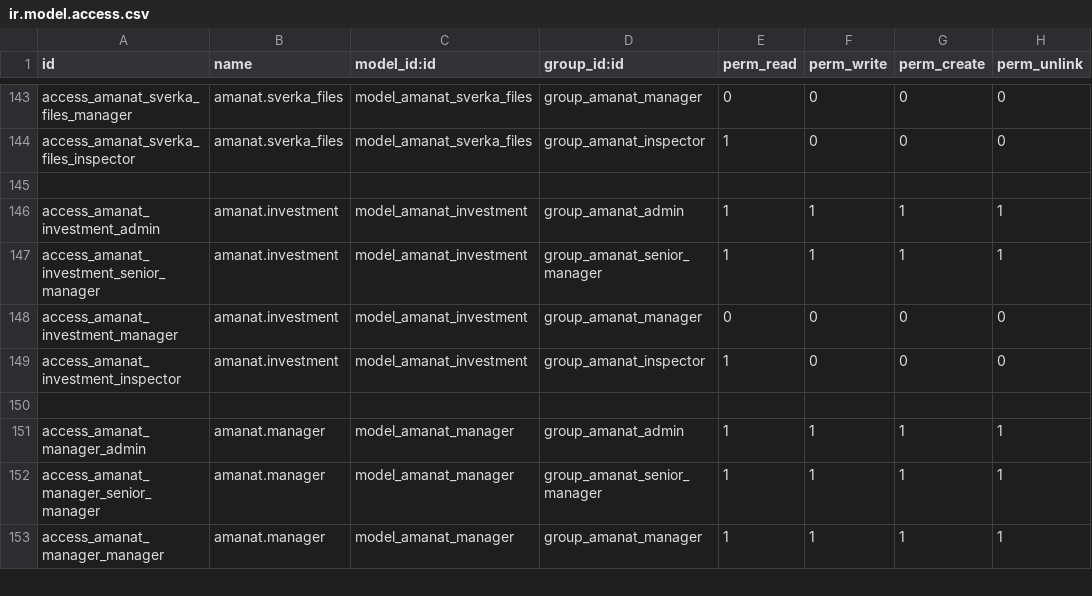
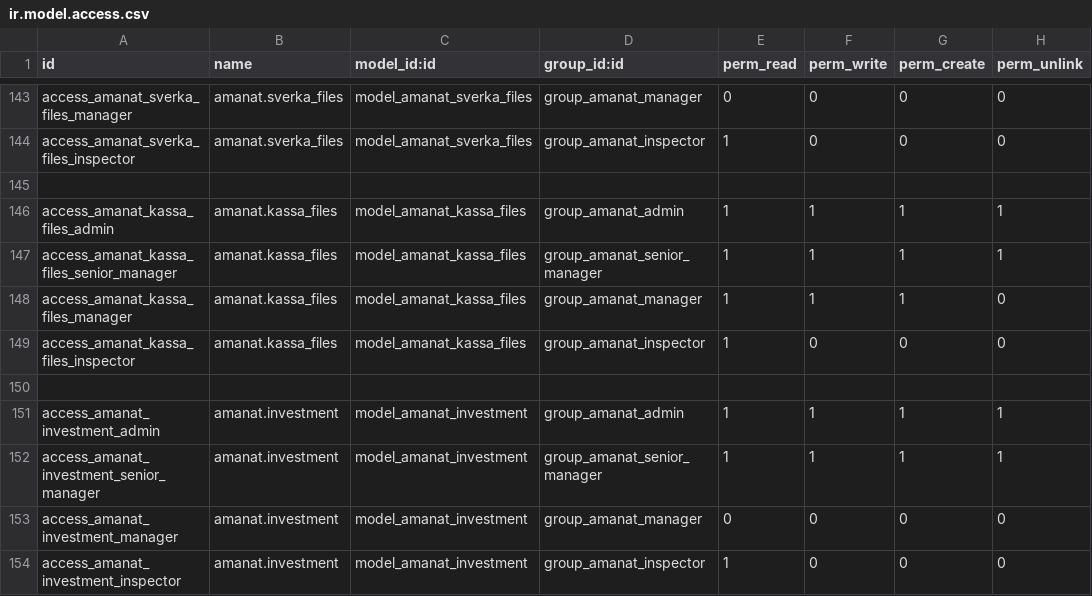
Before and after one commit to joinDARK/odoo-custom-transfers, a CSV file: security/ir.model.access.csv, drawn as a sheet; only a part is shown, gaps mark what is left out; the shorter side is filled out with more unchanged rows.

```diff
--- a/security/ir.model.access.csv
+++ b/security/ir.model.access.csv
@@ -145,2 +145,7 @@ access_amanat_sverka_files_inspector,amanat.sverka_files,model_amanat_sverka_fil
 
+access_amanat_kassa_files_admin,amanat.kassa_files,model_amanat_kassa_files,group_amanat_admin,1,1,1,1
+access_amanat_kassa_files_senior_manager,amanat.kassa_files,model_amanat_kassa_files,group_amanat_senior_manager,1,1,1,1
+access_amanat_kassa_files_manager,amanat.kassa_files,model_amanat_kassa_files,group_amanat_manager,1,1,1,0
+access_amanat_kassa_files_inspector,amanat.kassa_files,model_amanat_kassa_files,group_amanat_inspector,1,0,0,0
+
 access_amanat_investment_admin,amanat.investment,model_amanat_investment,group_amanat_admin,1,1,1,1
```
Also changed, not shown: 13 other files.
